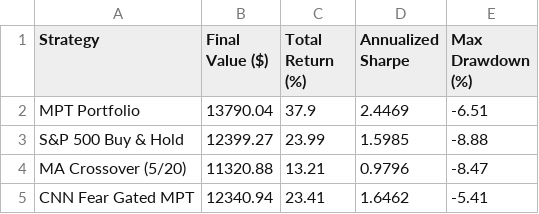
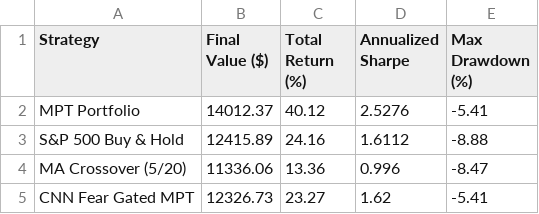
Before and after one commit to vkv23001/portfolio-optimization, a CSV file: outputs/summary.csv, drawn as a sheet.

```diff
--- a/outputs/summary.csv
+++ b/outputs/summary.csv
@@ -1,5 +1,5 @@
 Strategy,Final Value ($),Total Return (%),Annualized Sharpe,Max Drawdown (%)
-MPT Portfolio,13790.04,37.9,2.4469,-6.51
-S&P 500 Buy & Hold,12399.27,23.99,1.5985,-8.88
-MA Crossover (5/20),11320.88,13.21,0.9796,-8.47
-CNN Fear Gated MPT,12340.94,23.41,1.6462,-5.41
+MPT Portfolio,14012.37,40.12,2.5276,-5.41
+S&P 500 Buy & Hold,12415.89,24.16,1.6112,-8.88
+MA Crossover (5/20),11336.06,13.36,0.996,-8.47
+CNN Fear Gated MPT,12326.73,23.27,1.62,-5.41
```
Also changed, not shown: outputs/portfolio_values.csv, outputs/todays_allocation.csv, 5 other files.
